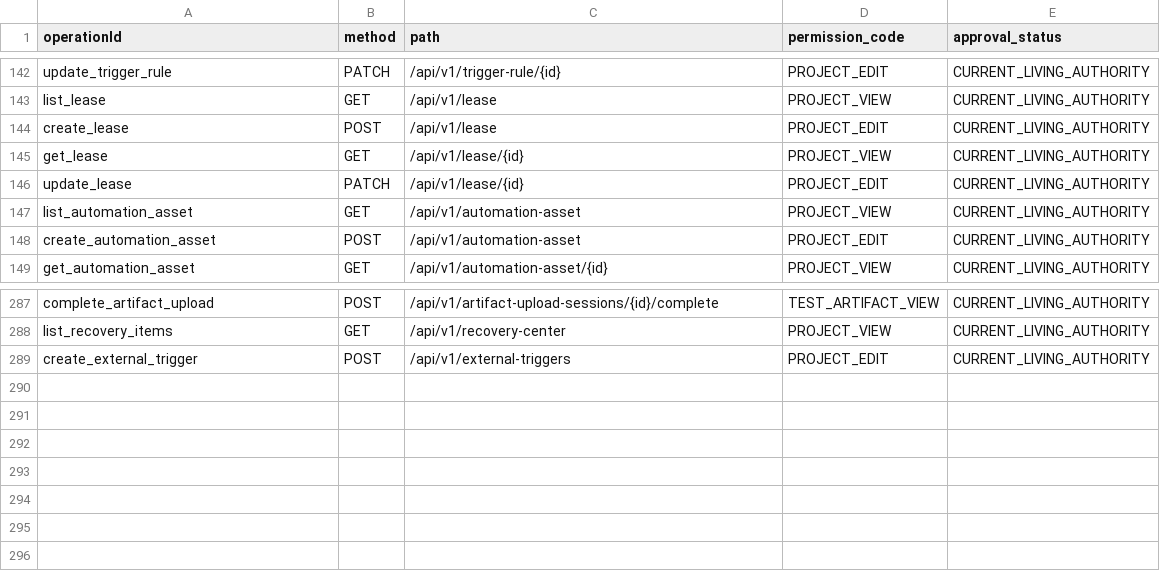
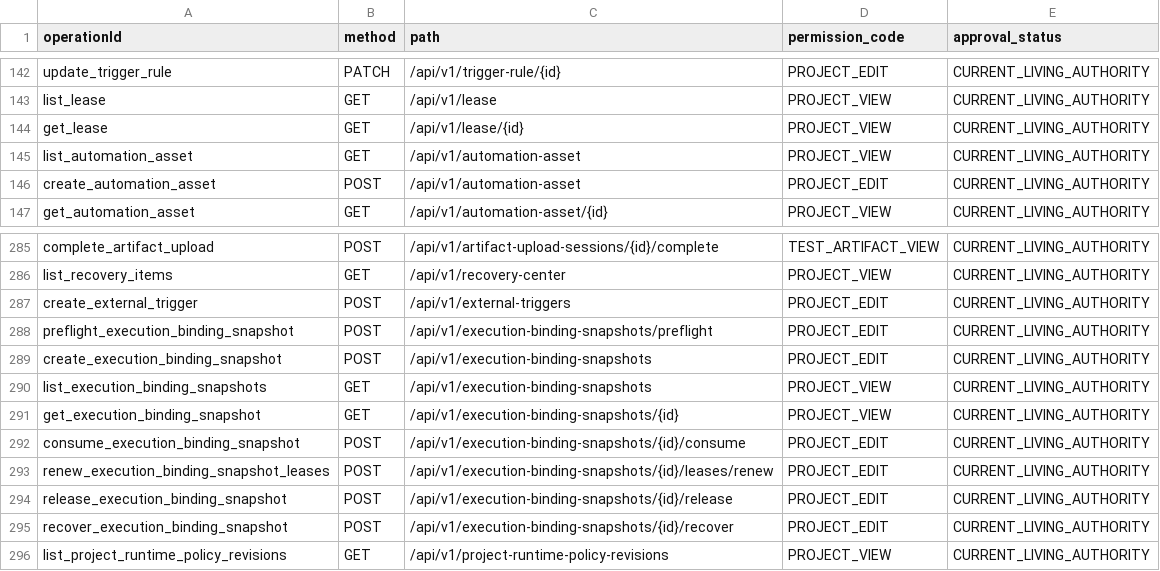
Before and after one commit to saltedfish-lg/ai-auto-test-platform, a CSV file: docs/authority/编码权威事实/OPENAPI/operation-permission-mapping.csv, drawn as a sheet; only a part is shown, gaps mark what is left out; removed rows and columns are numbered as before the commit, all else as after; the diff names each change by its address in the sheet, - before the commit and + after, or states it on an @@ line.

Commit message:
ExecutionContext_ResourceLease基础闭环

```diff
--- a/docs/authority/编码权威事实/OPENAPI/operation-permission-mapping.csv
+++ b/docs/authority/编码权威事实/OPENAPI/operation-permission-mapping.csv
-row 144: create_lease | POST | /api/v1/lease | PROJECT_EDIT | CURRENT_LIVING_AUTHORITY
-row 146: update_lease | PATCH | /api/v1/lease/{id} | PROJECT_EDIT | CURRENT_LIVING_AUTHORITY
+row 288: preflight_execution_binding_snapshot | POST | /api/v1/execution-binding-snapshots/preflight | PROJECT_EDIT | CURRENT_LIVING_AUTHORITY
+row 289: create_execution_binding_snapshot | POST | /api/v1/execution-binding-snapshots | PROJECT_EDIT | CURRENT_LIVING_AUTHORITY
+row 290: list_execution_binding_snapshots | GET | /api/v1/execution-binding-snapshots | PROJECT_VIEW | CURRENT_LIVING_AUTHORITY
+row 291: get_execution_binding_snapshot | GET | /api/v1/execution-binding-snapshots/{id} | PROJECT_VIEW | CURRENT_LIVING_AUTHORITY
+row 292: consume_execution_binding_snapshot | POST | /api/v1/execution-binding-snapshots/{id}/consume | PROJECT_EDIT | CURRENT_LIVING_AUTHORITY
+row 293: renew_execution_binding_snapshot_leases | POST | /api/v1/execution-binding-snapshots/{id}/leases/renew | PROJECT_EDIT | CURRENT_LIVING_AUTHORITY
+row 294: release_execution_binding_snapshot | POST | /api/v1/execution-binding-snapshots/{id}/release | PROJECT_EDIT | CURRENT_LIVING_AUTHORITY
+row 295: recover_execution_binding_snapshot | POST | /api/v1/execution-binding-snapshots/{id}/recover | PROJECT_EDIT | CURRENT_LIVING_AUTHORITY
+row 296: list_project_runtime_policy_revisions | GET | /api/v1/project-runtime-policy-revisions | PROJECT_VIEW | CURRENT_LIVING_AUTHORITY
```
Also changed, not shown: 26 other files.
